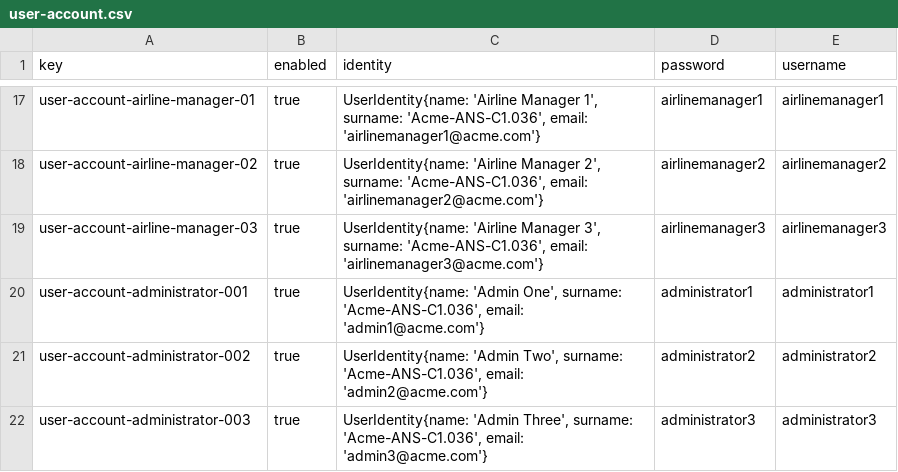
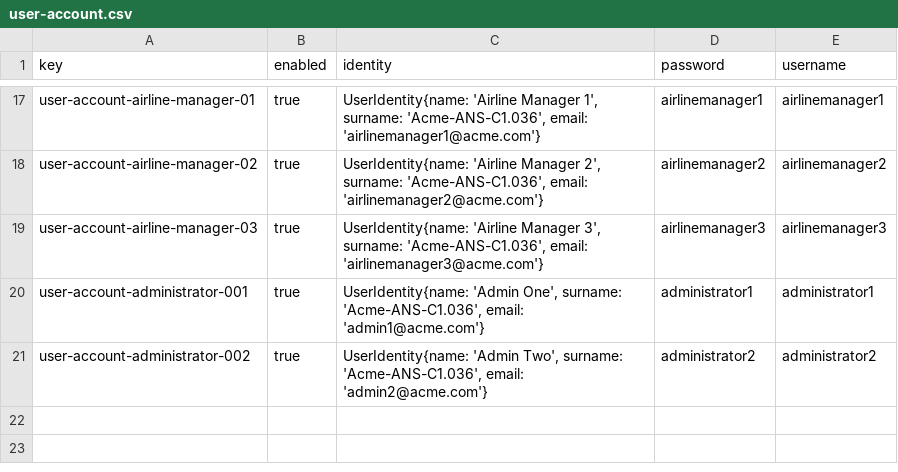
Before and after one commit to C1-036/Acme-ANS-D04, a CSV file: src/main/resources/WEB-INF/data/sample/user-account.csv, drawn as a sheet; only a part is shown, gaps mark what is left out.

Commit message:
Eliminación de un administrator ya que hay otro en el initial

```diff
--- a/src/main/resources/WEB-INF/data/sample/user-account.csv
+++ b/src/main/resources/WEB-INF/data/sample/user-account.csv
@@ -21,2 +21 @@ user-account-administrator-001,true,"UserIdentity{name: 'Admin One', surname: 'A
 user-account-administrator-002,true,"UserIdentity{name: 'Admin Two', surname: 'Acme-ANS-C1.036', email: 'admin2@acme.com'}",administrator2,administrator2
-user-account-administrator-003,true,"UserIdentity{name: 'Admin Three', surname: 'Acme-ANS-C1.036', email: 'admin3@acme.com'}",administrator3,administrator3
```
